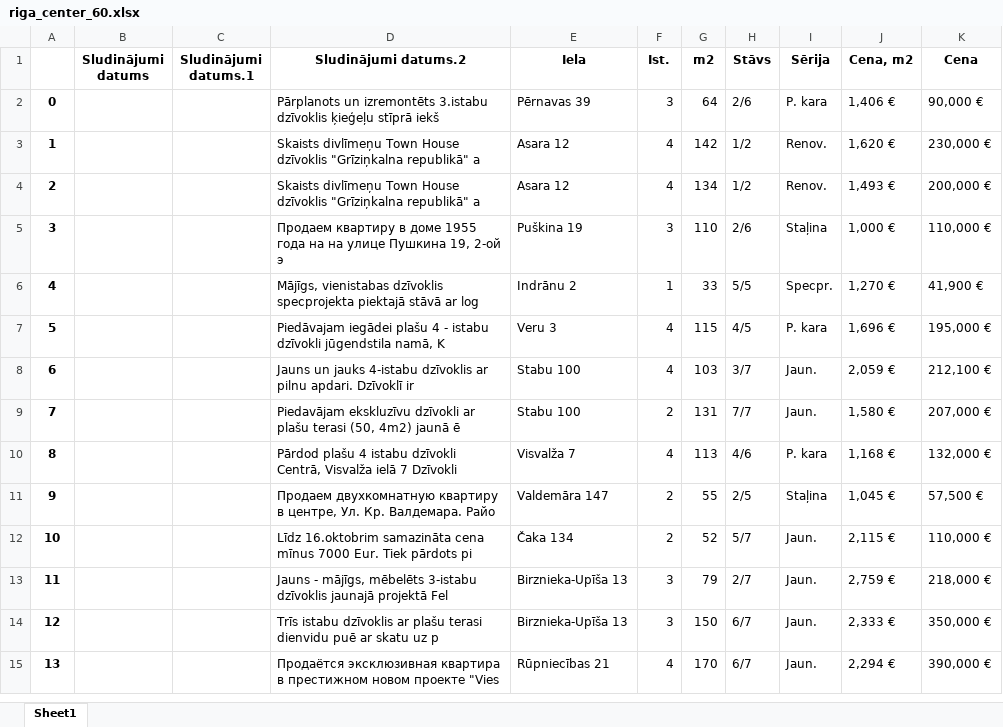
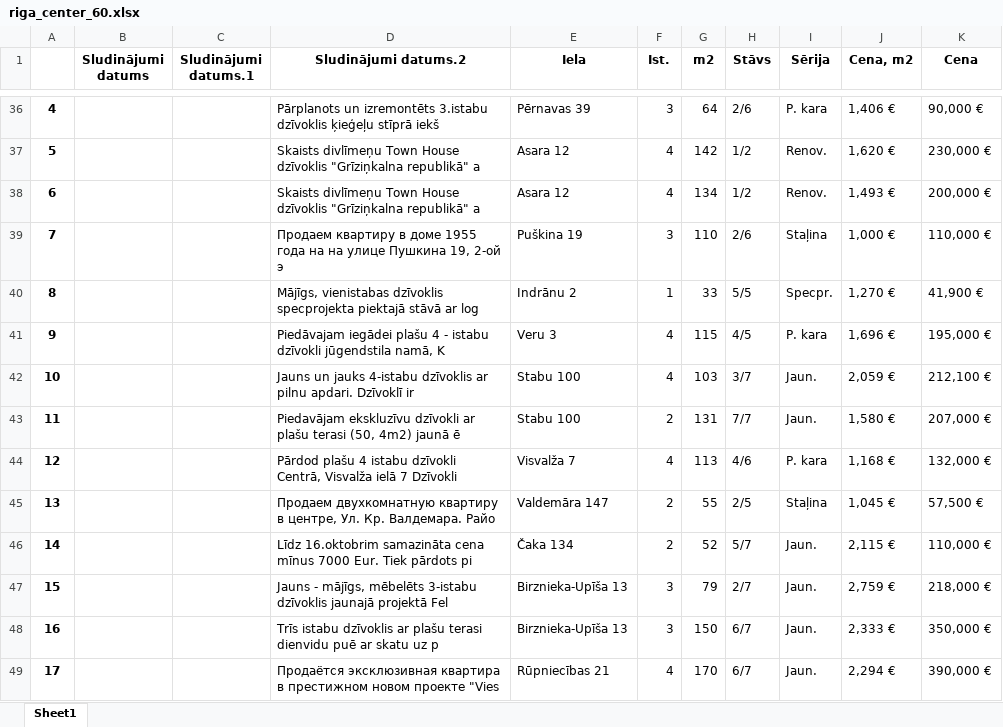
Before and after one commit to ValRCS/Python_RTU_08_20, an Excel workbook: Diena_15_Web_Scraping/riga_center_60.xlsx, sheet Sheet1, drawn as a sheet; only a part is shown, gaps mark what is left out; values as stored, in another font and other column widths than the file's, no borders; addresses are those after the commit; the diff covers the shown part only; the diff names each change by its address in the sheet, - before the commit and + after, or states it on an @@ line.

Commit message:
web scraping

```diff
--- a/Diena_15_Web_Scraping/riga_center_60.xlsx (sheet Sheet1)
+++ b/Diena_15_Web_Scraping/riga_center_60.xlsx (sheet Sheet1)
-A36: 0
+A36: 4
-A37: 1
+A37: 5
-A38: 2
+A38: 6
-A39: 3
+A39: 7
-A40: 4
+A40: 8
-A41: 5
+A41: 9
-A42: 6
+A42: 10
-A43: 7
+A43: 11
-A44: 8
+A44: 12
-A45: 9
+A45: 13
-A46: 10
+A46: 14
-A47: 11
+A47: 15
-A48: 12
+A48: 16
-A49: 13
+A49: 17
```
Also changed, not shown: 34 added rows, 34 removed rows and 12 edited cells elsewhere in this sheet, 5 other files.
